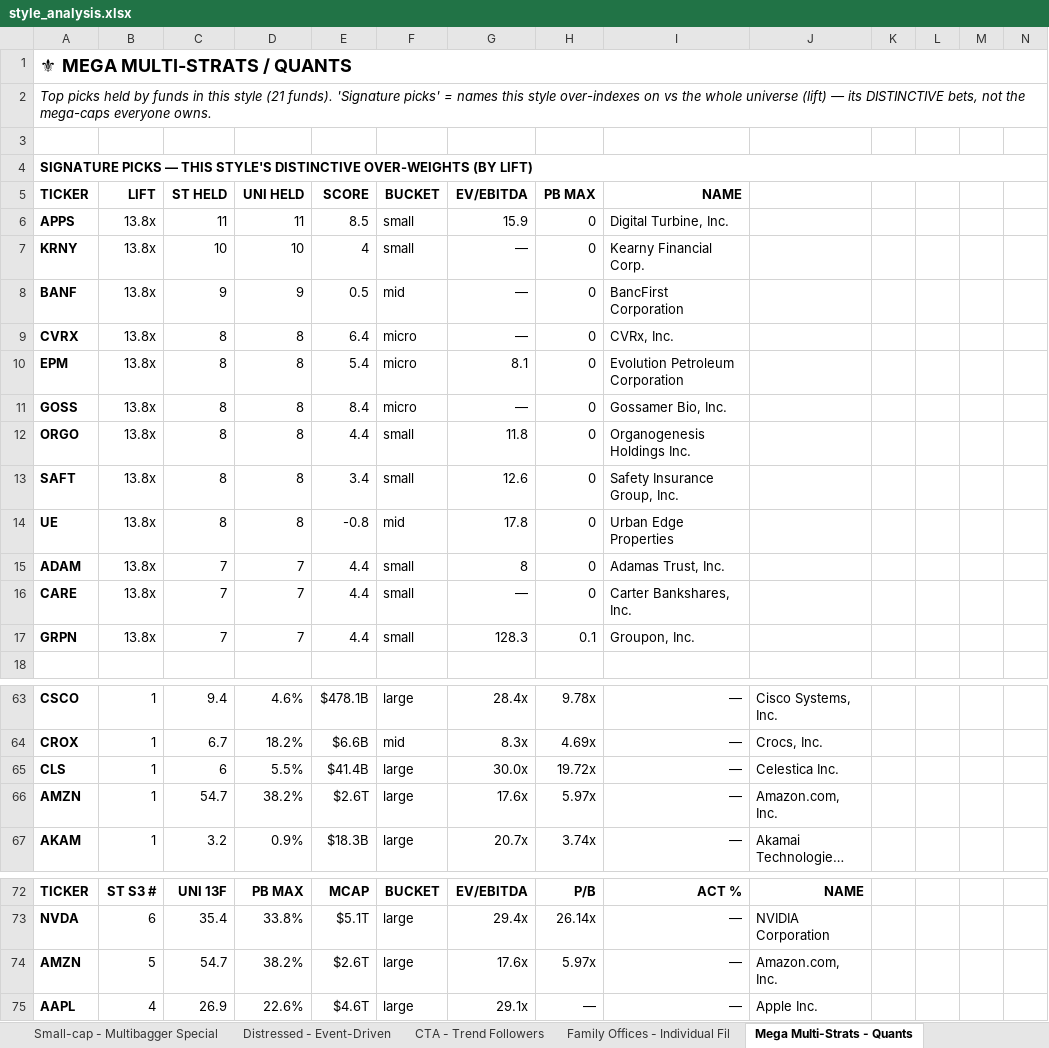
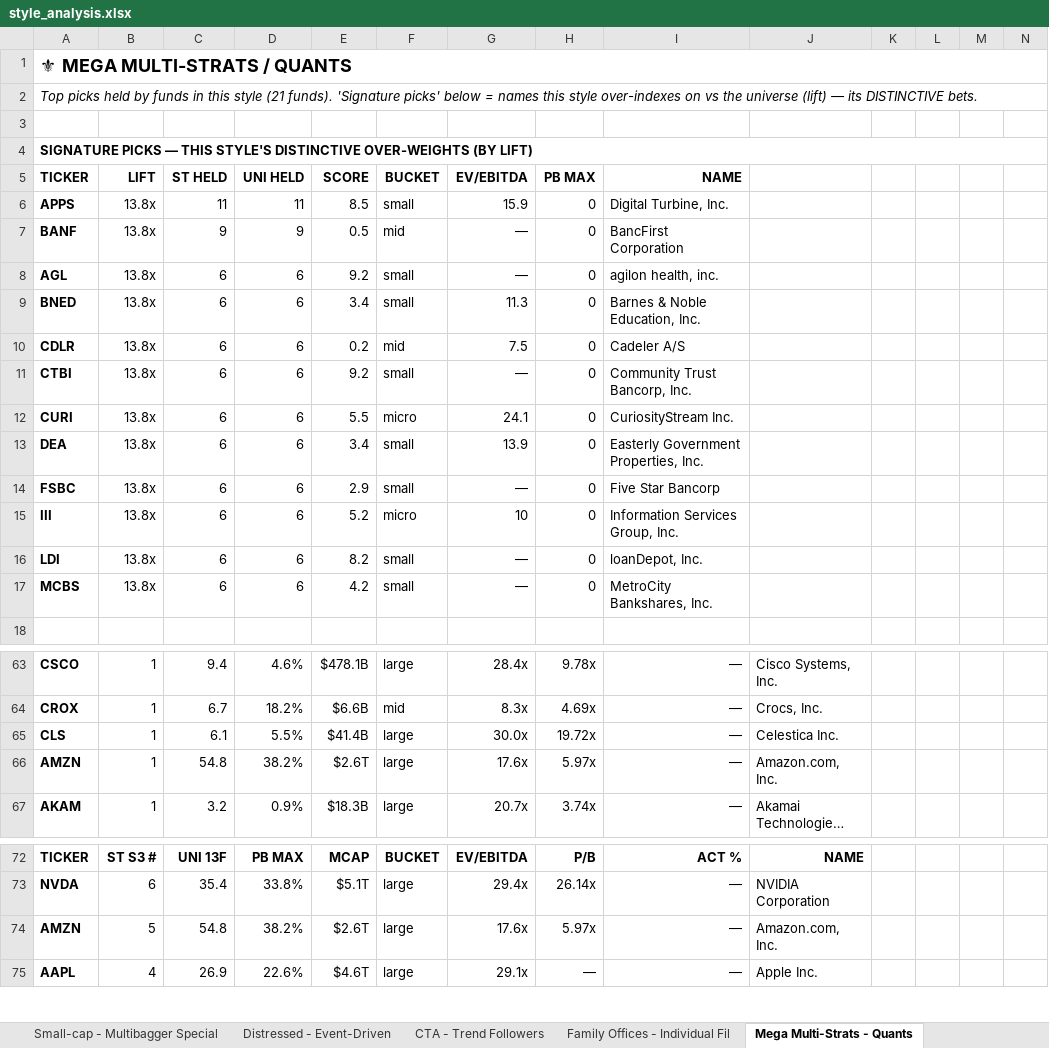
Before and after one commit to jupitersstring/cyclepapa, an Excel workbook: style_analysis.xlsx, sheet Mega Multi-Strats - Quants, drawn as a sheet; only a part is shown, gaps mark what is left out; long unchanged cells end in …; values as stored, in another font and other column widths than the file's, no borders; removed rows and columns are numbered as before the commit, all else as after; rows hold the shown columns only; the diff covers the shown part only; the diff names each change by its address in the sheet, - before the commit and + after, or states it on an @@ line.

```diff
--- a/style_analysis.xlsx (sheet Mega Multi-Strats - Quants)
+++ b/style_analysis.xlsx (sheet Mega Multi-Strats - Quants)
-A2: …'Signature picks' = names this style over-indexes on vs the whole universe (lift) — its DISTINCTIVE bets, not the mega-caps everyone owns.
+A2: …'Signature picks' below = names this style over-indexes on vs the universe (lift) — its DISTINCTIVE bets.
-row 7: KRNY | 13.8x | 10 | 10 | 4 | small | — | 0 | Kearny Financial Corp.
-row 9: CVRX | 13.8x | 8 | 8 | 6.4 | micro | — | 0 | CVRx, Inc.
-row 10: EPM | 13.8x | 8 | 8 | 5.4 | micro | 8.1 | 0 | Evolution Petroleum Corporation
-row 11: GOSS | 13.8x | 8 | 8 | 8.4 | micro | — | 0 | Gossamer Bio, Inc.
-row 12: ORGO | 13.8x | 8 | 8 | 4.4 | small | 11.8 | 0 | Organogenesis Holdings Inc.
-row 13: SAFT | 13.8x | 8 | 8 | 3.4 | small | 12.6 | 0 | Safety Insurance Group, Inc.
-row 14: UE | 13.8x | 8 | 8 | -0.8 | mid | 17.8 | 0 | Urban Edge Properties
-row 15: ADAM | 13.8x | 7 | 7 | 4.4 | small | 8 | 0 | Adamas Trust, Inc.
+row 8: AGL | 13.8x | 6 | 6 | 9.2 | small | — | 0 | agilon health, inc.
+row 9: BNED | 13.8x | 6 | 6 | 3.4 | small | 11.3 | 0 | Barnes & Noble Education, Inc.
+row 10: CDLR | 13.8x | 6 | 6 | 0.2 | mid | 7.5 | 0 | Cadeler A/S
+row 11: CTBI | 13.8x | 6 | 6 | 9.2 | small | — | 0 | Community Trust Bancorp, Inc.
+row 12: CURI | 13.8x | 6 | 6 | 5.5 | micro | 24.1 | 0 | CuriosityStream Inc.
+row 13: DEA | 13.8x | 6 | 6 | 3.4 | small | 13.9 | 0 | Easterly Government Properties, Inc.
+row 14: FSBC | 13.8x | 6 | 6 | 2.9 | small | — | 0 | Five Star Bancorp
+row 15: III | 13.8x | 6 | 6 | 5.2 | micro | 10 | 0 | Information Services Group, Inc.
+row 16: LDI | 13.8x | 6 | 6 | 8.2 | small | — | 0 | loanDepot, Inc.
-A17: CARE
+A17: MCBS
-C17: 7
+C17: 6
-D17: 7
+D17: 6
-E17: 4.4
+E17: 4.2
-I17: Carter Bankshares, Inc.
+I17: MetroCity Bankshares, Inc.
-row 17: GRPN | 13.8x | 7 | 7 | 4.4 | small | 128.3 | 0.1 | Groupon, Inc.
-C65: 6
+C65: 6.1
-C66: 54.7
+C66: 54.8
-C74: 54.7
+C74: 54.8
```
Also changed, not shown: 1 edited cell elsewhere in this sheet, sheet Microcap-Tactical, sheet Sub-Group Tiers, sheet Tiger Cubs - L-S Legends, sheet Other - Unclassified, sheet Overview, sheet Biotech Specialists, 9 more sheets, people_monitor.xlsx, 11 other files.
